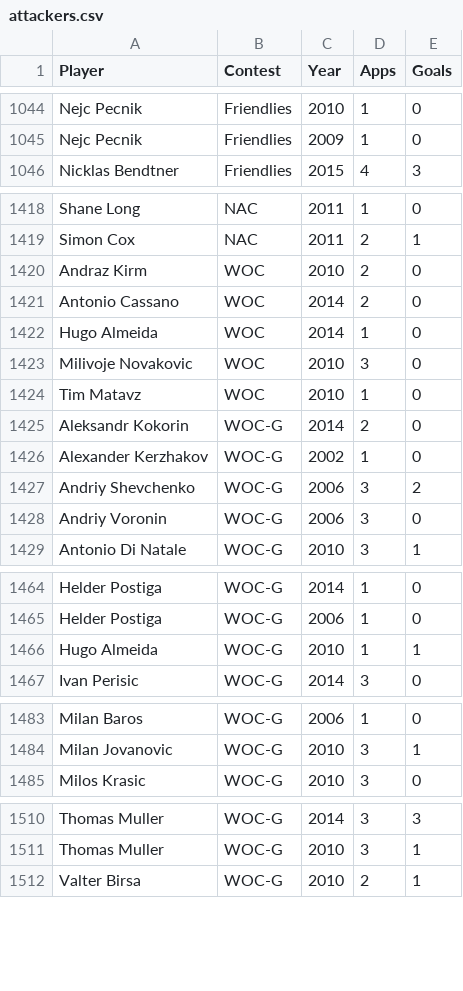
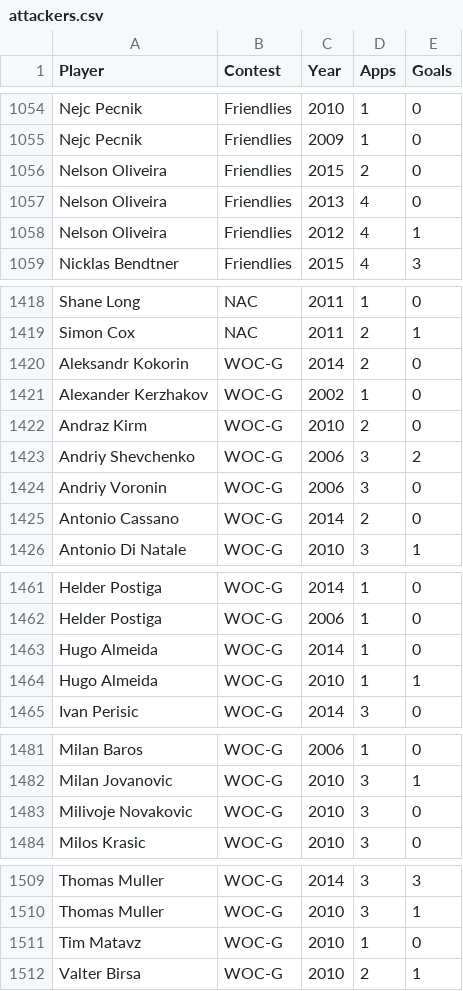
Before and after one commit to thezane/soccer-predictions, a CSV file: data/attackers.csv, drawn as a sheet; only a part is shown, gaps mark what is left out; the diff covers the shown part only.

```diff
--- a/data/attackers.csv
+++ b/data/attackers.csv
@@ -1045,2 +1055,5 @@
 "Nejc Pecnik","Friendlies",2009,1,0
+"Nelson Oliveira","Friendlies",2015,2,0
+"Nelson Oliveira","Friendlies",2013,4,0
+"Nelson Oliveira","Friendlies",2012,4,1
 "Nicklas Bendtner","Friendlies",2015,4,3
@@ -1419,11 +1419,8 @@
 "Simon Cox","NAC",2011,2,1
-"Andraz Kirm","WOC",2010,2,0
-"Antonio Cassano","WOC",2014,2,0
-"Hugo Almeida","WOC",2014,1,0
-"Milivoje Novakovic","WOC",2010,3,0
-"Tim Matavz","WOC",2010,1,0
 "Aleksandr Kokorin","WOC-G",2014,2,0
 "Alexander Kerzhakov","WOC-G",2002,1,0
+"Andraz Kirm","WOC-G",2010,2,0
 "Andriy Shevchenko","WOC-G",2006,3,2
 "Andriy Voronin","WOC-G",2006,3,0
+"Antonio Cassano","WOC-G",2014,2,0
 "Antonio Di Natale","WOC-G",2010,3,1
@@ -1465,2 +1462,3 @@
 "Helder Postiga","WOC-G",2006,1,0
+"Hugo Almeida","WOC-G",2014,1,0
 "Hugo Almeida","WOC-G",2010,1,1
@@ -1484,2 +1482,3 @@
 "Milan Jovanovic","WOC-G",2010,3,1
+"Milivoje Novakovic","WOC-G",2010,3,0
 "Milos Krasic","WOC-G",2010,3,0
@@ -1511,2 +1510,3 @@
 "Thomas Muller","WOC-G",2010,3,1
+"Tim Matavz","WOC-G",2010,1,0
 "Valter Birsa","WOC-G",2010,2,1
```
Also changed, not shown: 10 added rows, 13 removed rows and 5 moved rows elsewhere in this file.
